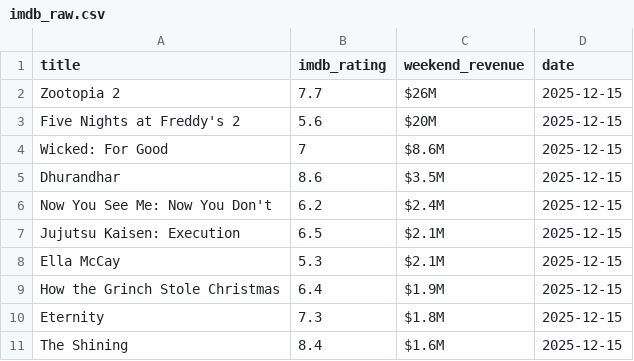
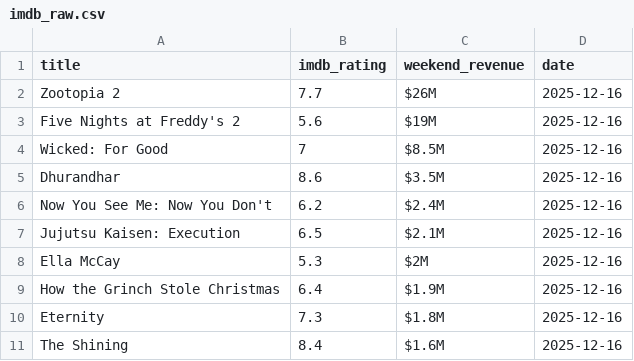
Before and after one commit to madisonhosea10/.github-workflows-movies.yml, a CSV file: imdb_raw.csv, drawn as a sheet.

```diff
--- a/imdb_raw.csv
+++ b/imdb_raw.csv
@@ -1,11 +1,11 @@
 title,imdb_rating,weekend_revenue,date
-Zootopia 2,7.7,$26M,2025-12-15
-Five Nights at Freddy's 2,5.6,$20M,2025-12-15
-Wicked: For Good,7,$8.6M,2025-12-15
-Dhurandhar,8.6,$3.5M,2025-12-15
-Now You See Me: Now You Don't,6.2,$2.4M,2025-12-15
-Jujutsu Kaisen: Execution,6.5,$2.1M,2025-12-15
-Ella McCay,5.3,$2.1M,2025-12-15
-How the Grinch Stole Christmas,6.4,$1.9M,2025-12-15
-Eternity,7.3,$1.8M,2025-12-15
-The Shining,8.4,$1.6M,2025-12-15
+Zootopia 2,7.7,$26M,2025-12-16
+Five Nights at Freddy's 2,5.6,$19M,2025-12-16
+Wicked: For Good,7,$8.5M,2025-12-16
+Dhurandhar,8.6,$3.5M,2025-12-16
+Now You See Me: Now You Don't,6.2,$2.4M,2025-12-16
+Jujutsu Kaisen: Execution,6.5,$2.1M,2025-12-16
+Ella McCay,5.3,$2M,2025-12-16
+How the Grinch Stole Christmas,6.4,$1.9M,2025-12-16
+Eternity,7.3,$1.8M,2025-12-16
+The Shining,8.4,$1.6M,2025-12-16
```
Also changed, not shown: bom_raw.csv, movies_master.csv, 1 other file.
